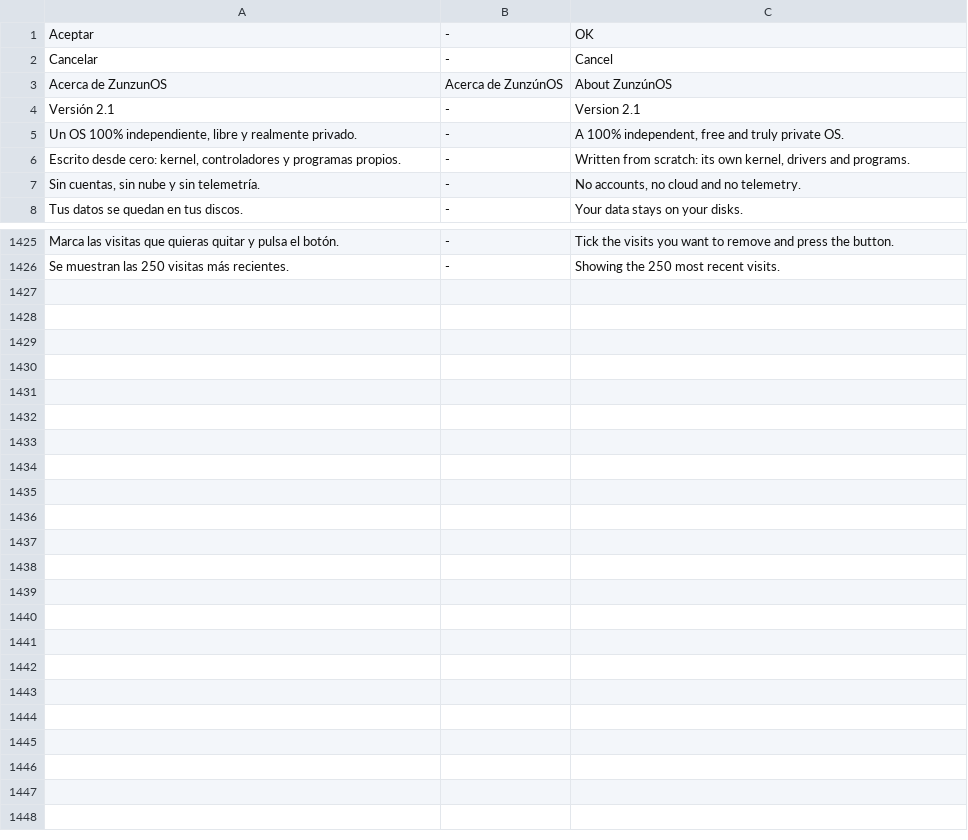
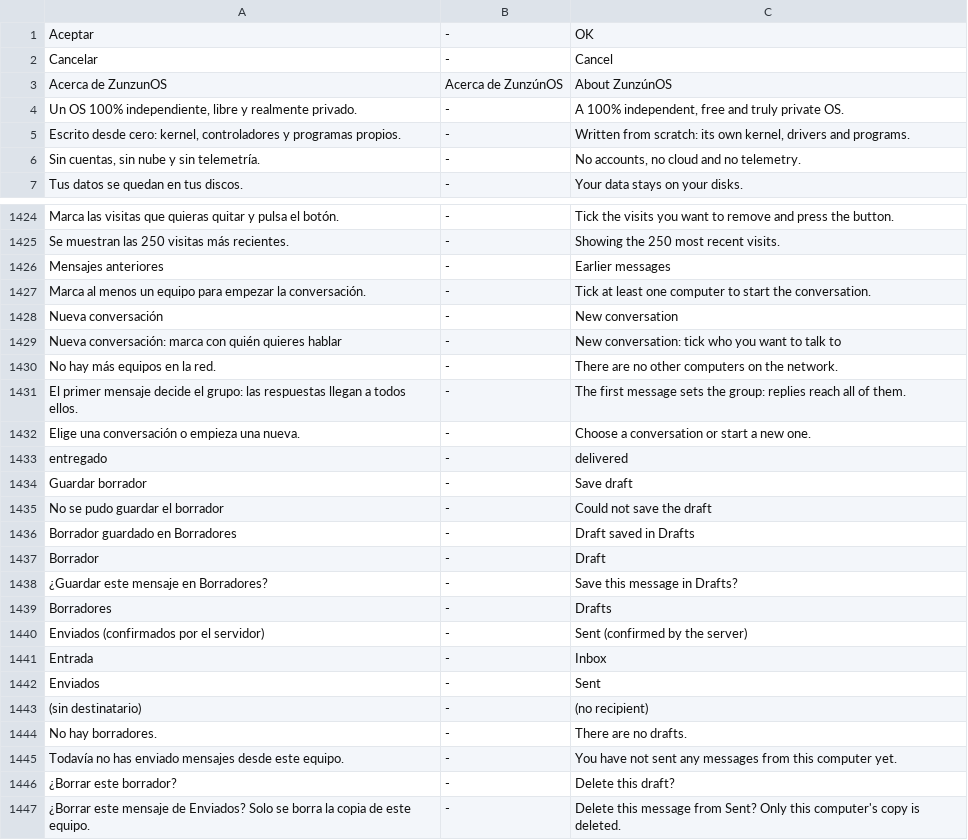
Before and after one commit to opentradingtop/zunzunos, a TSV file: tools/traducciones.tsv, drawn as a sheet; only a part is shown, gaps mark what is left out.

```diff
--- a/tools/traducciones.tsv
+++ b/tools/traducciones.tsv
@@ -3,3 +3,2 @@ Cancelar	-	Cancel
 Acerca de ZunzunOS	Acerca de ZunzúnOS	About ZunzúnOS
-Versión 2.1	-	Version 2.1
 Un OS 100% independiente, libre y realmente privado.	-	A 100% independent, free and truly private OS.
@@ -1426 +1425,23 @@ Marca las visitas que quieras quitar y pulsa el botón.	-	Tick the visits you wa
 Se muestran las 250 visitas más recientes.	-	Showing the 250 most recent visits.
+Mensajes anteriores	-	Earlier messages
+Marca al menos un equipo para empezar la conversación.	-	Tick at least one computer to start the conversation.
+Nueva conversación	-	New conversation
+Nueva conversación: marca con quién quieres hablar	-	New conversation: tick who you want to talk to
+No hay más equipos en la red.	-	There are no other computers on the network.
+El primer mensaje decide el grupo: las respuestas llegan a todos ellos.	-	The first message sets the group: replies reach all of them.
+Elige una conversación o empieza una nueva.	-	Choose a conversation or start a new one.
+entregado	-	delivered
+Guardar borrador	-	Save draft
+No se pudo guardar el borrador	-	Could not save the draft
+Borrador guardado en Borradores	-	Draft saved in Drafts
+Borrador	-	Draft
+¿Guardar este mensaje en Borradores?	-	Save this message in Drafts?
+Borradores	-	Drafts
+Enviados (confirmados por el servidor)	-	Sent (confirmed by the server)
+Entrada	-	Inbox
+Enviados	-	Sent
+(sin destinatario)	-	(no recipient)
+No hay borradores.	-	There are no drafts.
+Todavía no has enviado mensajes desde este equipo.	-	You have not sent any messages from this computer yet.
+¿Borrar este borrador?	-	Delete this draft?
+¿Borrar este mensaje de Enviados? Solo se borra la copia de este equipo.	-	Delete this message from Sent? Only this computer's copy is deleted.
```
Also changed, not shown: 13 other files.
